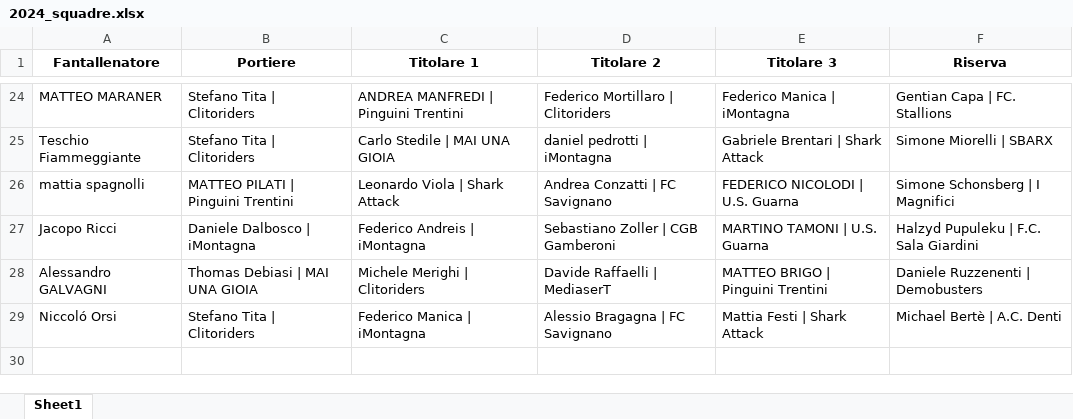
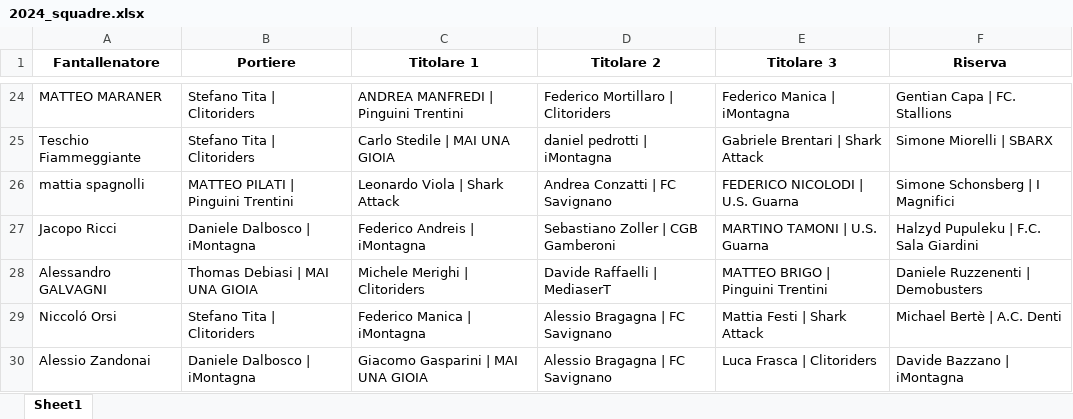
Before and after one commit to chumpblocckami/fantacalciosplash_lizzana, an Excel workbook: assets/2024_squadre.xlsx, sheet Sheet1, drawn as a sheet; only a part is shown, gaps mark what is left out; values as stored, in another font and other column widths than the file's, no borders; the diff names each change by its address in the sheet, - before the commit and + after, or states it on an @@ line.

Commit message:
Added Alessio Zandonai team

```diff
--- a/assets/2024_squadre.xlsx (sheet Sheet1)
+++ b/assets/2024_squadre.xlsx (sheet Sheet1)
+row 30: Alessio Zandonai | Daniele Dalbosco | iMontagna | Giacomo Gasparini | MAI UNA GIOIA | Alessio Bragagna | FC Savignano | Luca Frasca | Clitoriders | Davide Bazzano | iMontagna
```
